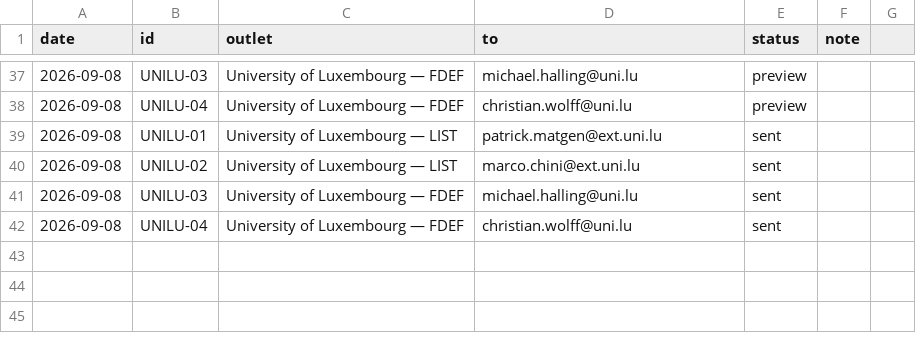
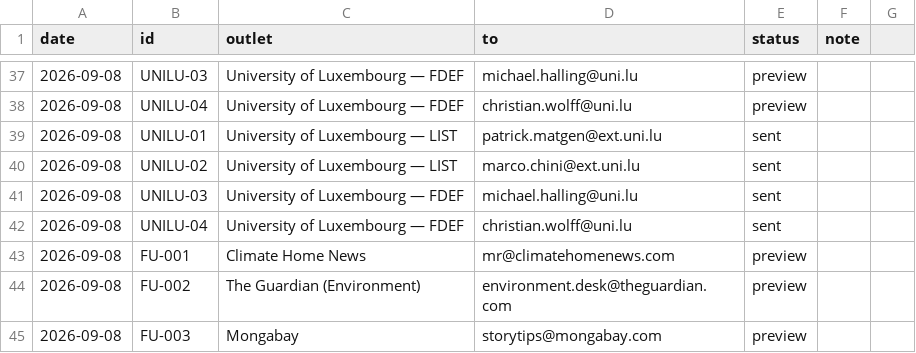
Before and after one commit to Motaz3d/HydraShield, a CSV file: hydra-shield-platform/marketing/outreach/media_send_audit.csv, drawn as a sheet; only a part is shown, gaps mark what is left out; the diff names each change by its address in the sheet, - before the commit and + after, or states it on an @@ line.

Commit message:
Save session work: check_replies hardening, wave state, nav-fix plan note
- check_replies: plus-tagged sender aliases match base mailbox;
  intake-bot ack phrases classified correctly (+2 regression tests,
  23 campaign tests green)
- PLAN.md: nav Account-pill fix status + known mid-width/mobile
  overflow issues; prior wave-tracking updates
- marketing: dispatch state, 09-08 LinkedIn draft, investor-wave notes,
  media send audit

```diff
--- a/hydra-shield-platform/marketing/outreach/media_send_audit.csv
+++ b/hydra-shield-platform/marketing/outreach/media_send_audit.csv
+row 43: 2026-09-08 | FU-001 | Climate Home News | mr@climatehomenews.com | preview
+row 44: 2026-09-08 | FU-002 | The Guardian (Environment) | environment.desk@theguardian.com | preview
+row 45: 2026-09-08 | FU-003 | Mongabay | storytips@mongabay.com | preview
```
Also changed, not shown: 6 other files.
